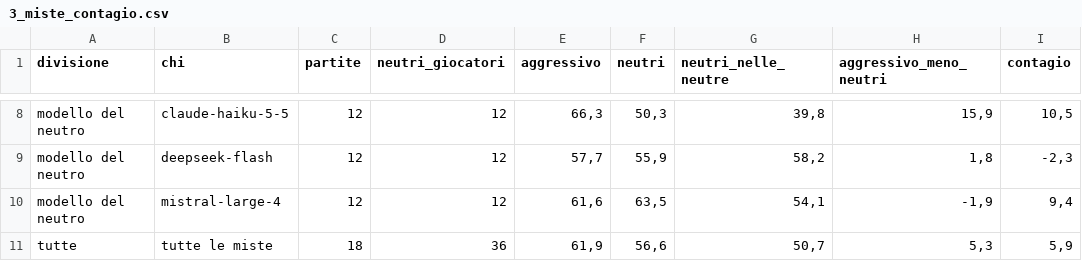
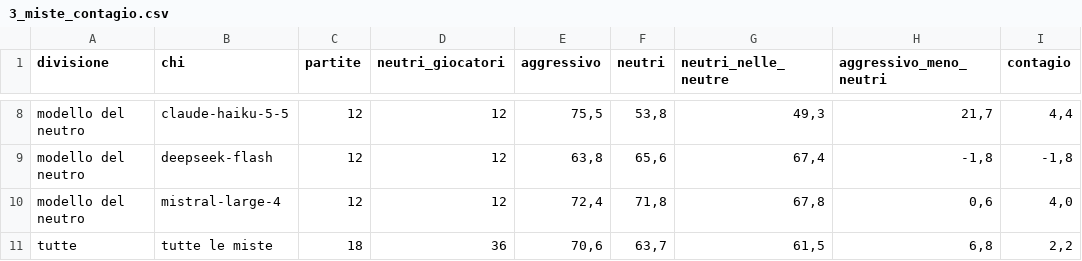
Before and after one commit to lorybranca0K/Golpe, a CSV file: risultati/finale/3_miste_contagio.csv, drawn as a sheet; only a part is shown, gaps mark what is left out; the diff covers the shown part only; the diff names each change by its address in the sheet, - before the commit and + after, or states it on an @@ line.

```diff
--- a/risultati/finale/3_miste_contagio.csv
+++ b/risultati/finale/3_miste_contagio.csv
-E8 (aggressivo): 66,3
+E8 (aggressivo): 75,5
-F8 (neutri): 50,3
+F8 (neutri): 53,8
-G8 (neutri_nelle_neutre): 39,8
+G8 (neutri_nelle_neutre): 49,3
-H8 (aggressivo_meno_neutri): 15,9
+H8 (aggressivo_meno_neutri): 21,7
-I8 (contagio): 10,5
+I8 (contagio): 4,4
-E9 (aggressivo): 57,7
+E9 (aggressivo): 63,8
-F9 (neutri): 55,9
+F9 (neutri): 65,6
-G9 (neutri_nelle_neutre): 58,2
+G9 (neutri_nelle_neutre): 67,4
-H9 (aggressivo_meno_neutri): 1,8
+H9 (aggressivo_meno_neutri): -1,8
-I9 (contagio): -2,3
+I9 (contagio): -1,8
-E10 (aggressivo): 61,6
+E10 (aggressivo): 72,4
-F10 (neutri): 63,5
+F10 (neutri): 71,8
-G10 (neutri_nelle_neutre): 54,1
+G10 (neutri_nelle_neutre): 67,8
-H10 (aggressivo_meno_neutri): -1,9
+H10 (aggressivo_meno_neutri): 0,6
-I10 (contagio): 9,4
+I10 (contagio): 4,0
-E11 (aggressivo): 61,9
+E11 (aggressivo): 70,6
-F11 (neutri): 56,6
+F11 (neutri): 63,7
-G11 (neutri_nelle_neutre): 50,7
+G11 (neutri_nelle_neutre): 61,5
-H11 (aggressivo_meno_neutri): 5,3
+H11 (aggressivo_meno_neutri): 6,8
-I11 (contagio): 5,9
+I11 (contagio): 2,2
```
Also changed, not shown: 30 edited cells elsewhere in this file, risultati/finale/2_aggressivita.csv, 7 other files.
